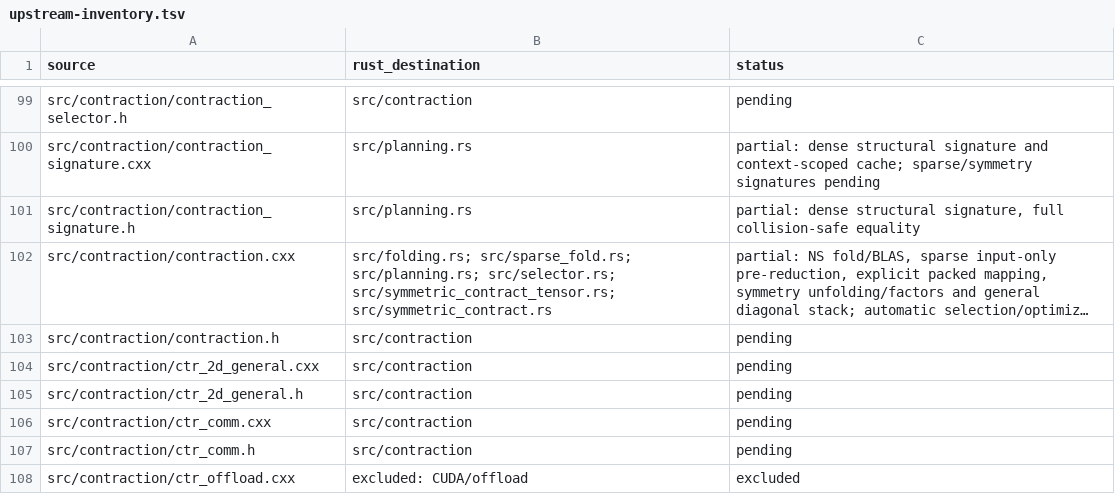
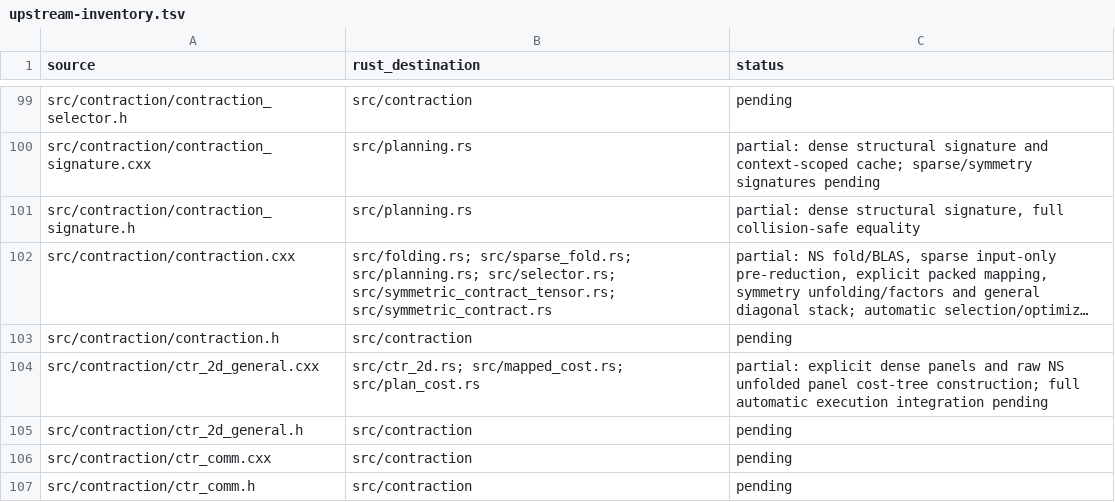
Before and after one commit to rustnumgum/ctf-rs, a TSV file: docs/upstream-inventory.tsv, drawn as a sheet; only a part is shown, gaps mark what is left out; the shorter side is filled out with more unchanged rows; long unchanged cells end in …; the diff names each change by its address in the sheet, - before the commit and + after, or states it on an @@ line.

Commit message:
Port selected mapping reconstruction and raw dense 2D cost trees

```diff
--- a/docs/upstream-inventory.tsv
+++ b/docs/upstream-inventory.tsv
-B104 (rust_destination): src/contraction
+B104 (rust_destination): src/ctr_2d.rs; src/mapped_cost.rs; src/plan_cost.rs
-C104 (status): pending
+C104 (status): partial: explicit dense panels and raw NS unfolded panel cost-tree construction; full automatic execution integration pending
```
Also changed, not shown: 13 other files.
